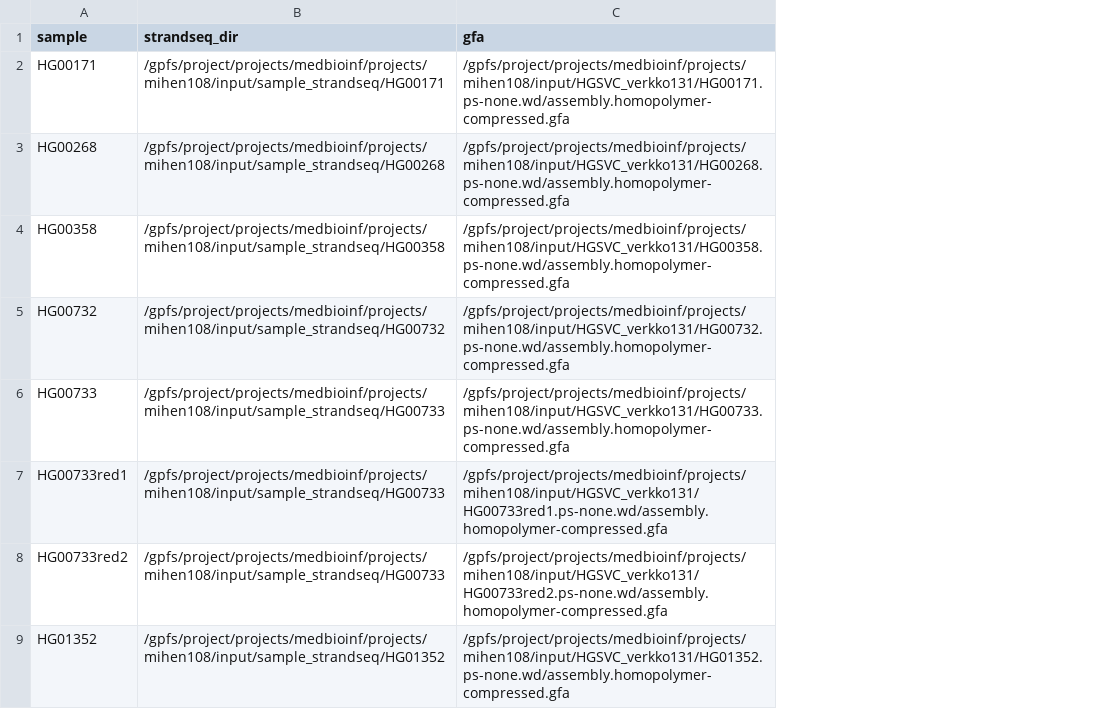
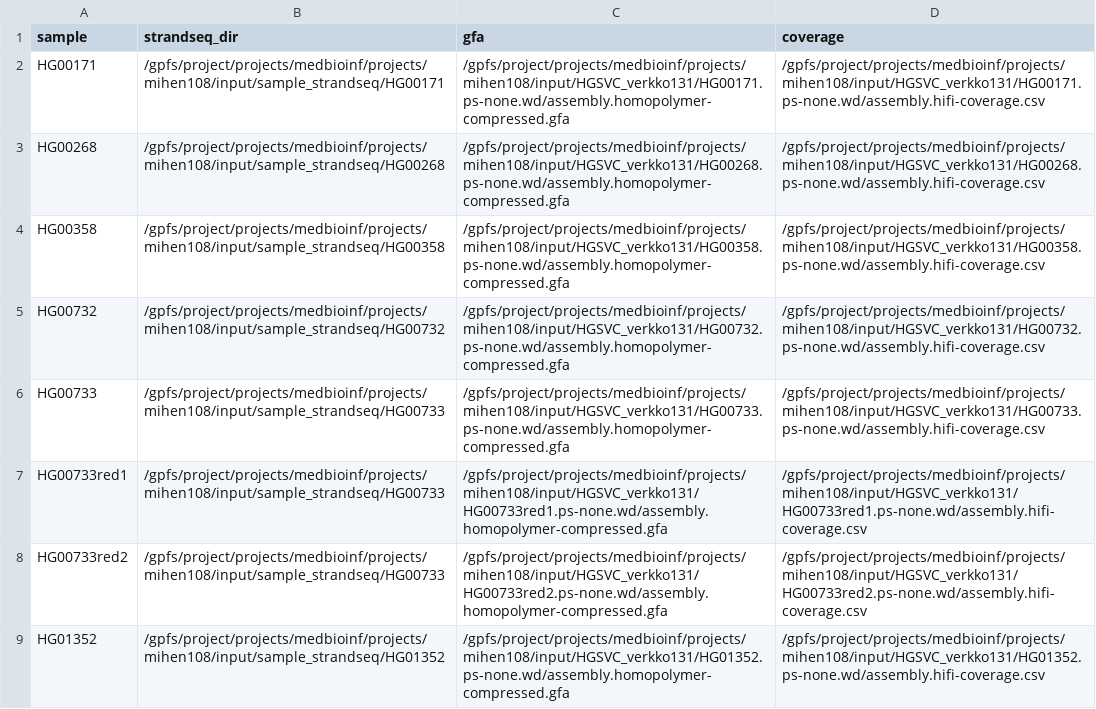
Before and after one commit to marschall-lab/strand-seq-graph-phasing, a TSV file: config/samples-hgsvc-verkko131.tsv, drawn as a sheet; only a part is shown; the diff names each change by its address in the sheet, - before the commit and + after, or states it on an @@ line.

```diff
--- a/config/samples-hgsvc-verkko131.tsv
+++ b/config/samples-hgsvc-verkko131.tsv
+column D (coverage), rows 2-9: /gpfs/project/projects/medbioinf/projects/mihen108/input/HGSVC_verkko131/HG00171.ps-none.wd/assembly.hifi-coverage.csv | /gpfs/project/projects/medbioinf/projects/mihen108/input/HGSVC_verkko131/HG00268.ps-none.wd/assembly.hifi-coverage.csv | /gpfs/project/projects/medbioinf/projects/mihen108/input/HGSVC_verkko131/HG00358.ps-none.wd/assembly.hifi-coverage.csv | /gpfs/project/projects/medbioinf/projects/mihen108/input/HGSVC_verkko131/HG00732.ps-none.wd/assembly.hifi-coverage.csv | /gpfs/project/projects/medbioinf/projects/mihen108/input/HGSVC_verkko131/HG00733.ps-none.wd/assembly.hifi-coverage.csv | /gpfs/project/projects/medbioinf/projects/mihen108/input/HGSVC_verkko131/HG00733red1.ps-none.wd/assembly.hifi-coverage.csv | /gpfs/project/projects/medbioinf/projects/mihen108/input/HGSVC_verkko131/HG00733red2.ps-none.wd/assembly.hifi-coverage.csv | /gpfs/project/projects/medbioinf/projects/mihen108/input/HGSVC_verkko131/HG01352.ps-none.wd/assembly.hifi-coverage.csv
```
Also changed, not shown: 4 other files.
